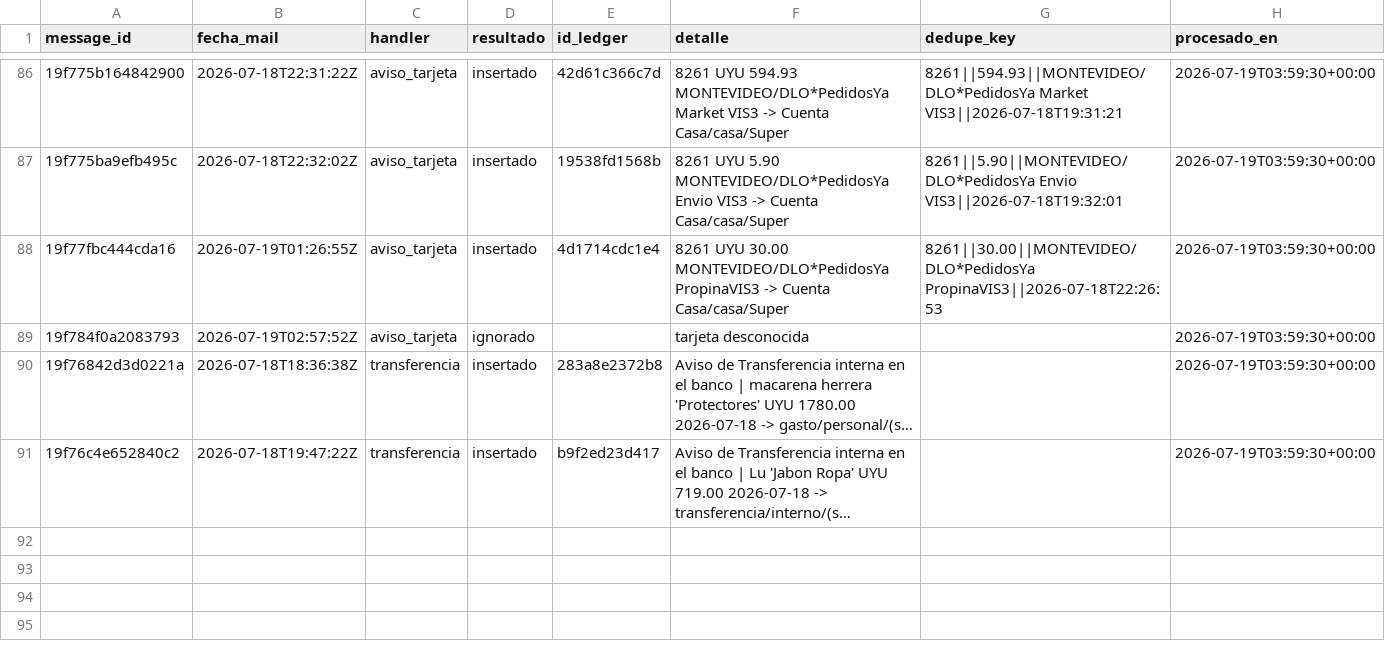
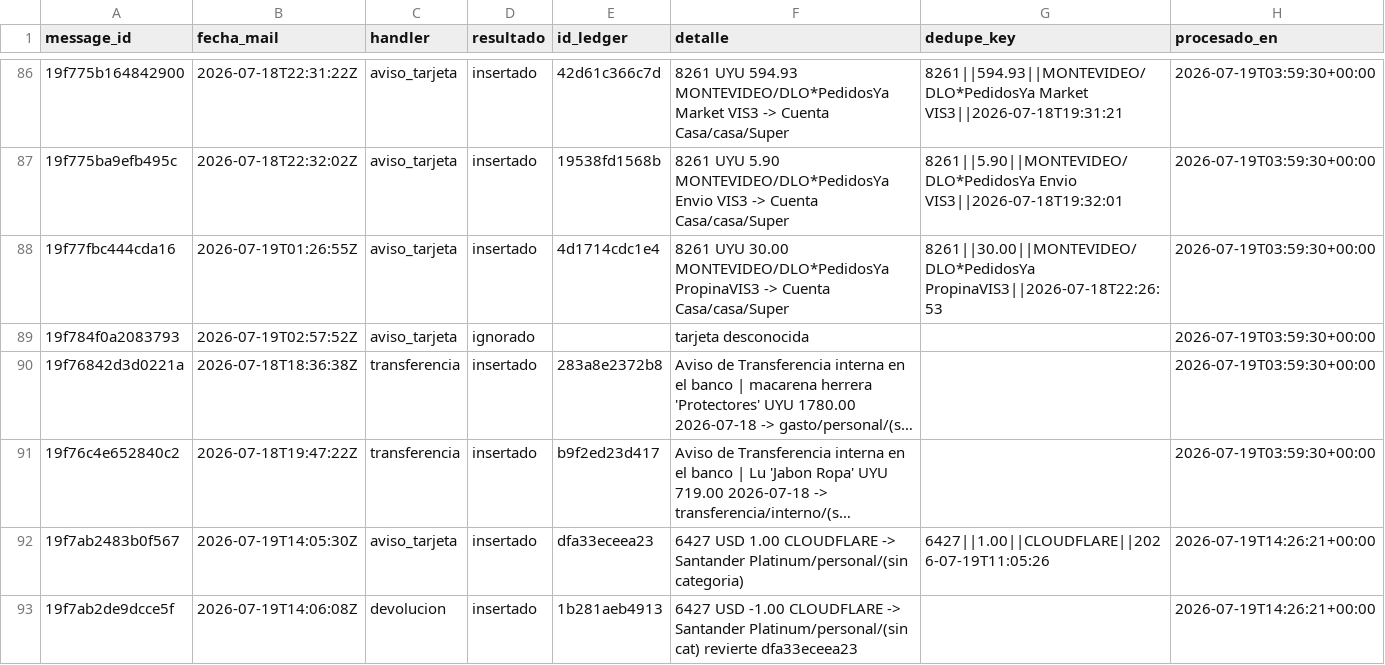
Before and after one commit to joacoguerrae/registro-gastos, a CSV file: data/staging/procesados.csv, drawn as a sheet; only a part is shown, gaps mark what is left out; long unchanged cells end in …; the diff names each change by its address in the sheet, - before the commit and + after, or states it on an @@ line.

```diff
--- a/data/staging/procesados.csv
+++ b/data/staging/procesados.csv
+row 92: 19f7ab2483b0f567 | 2026-07-19T14:05:30Z | aviso_tarjeta | insertado | dfa33eceea23 | 6427 USD 1.00 CLOUDFLARE -> Santander Platinum/personal/(sin categoria) | 6427||1.00||CLOUDFLARE||2026-07-19T11:05:26 | 2026-07-19T14:26:21+00:00
+row 93: 19f7ab2de9dcce5f | 2026-07-19T14:06:08Z | devolucion | insertado | 1b281aeb4913 | 6427 USD -1.00 CLOUDFLARE -> Santander Platinum/personal/(sin cat) revierte dfa33eceea23 |  | 2026-07-19T14:26:21+00:00
```
Also changed, not shown: data/ledger.csv, data/pendientes.csv, 7 other files.
